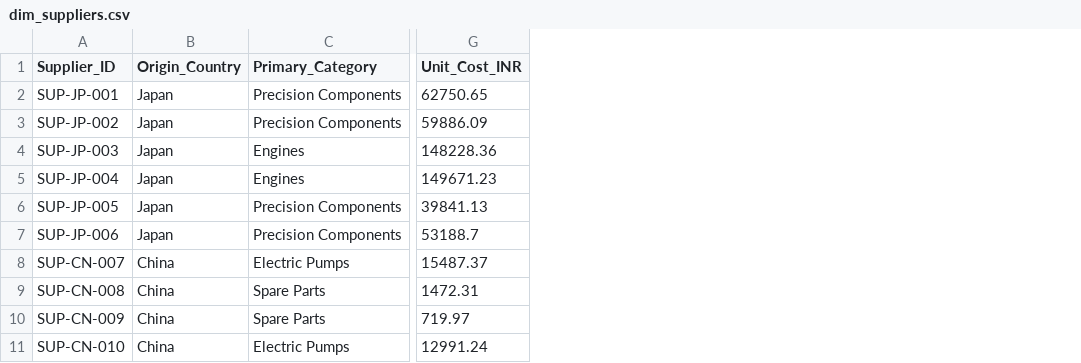
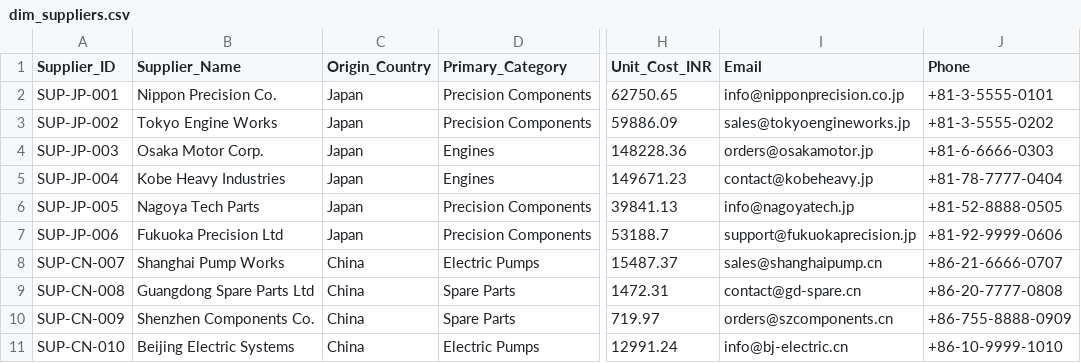
Before and after one commit to AmruthIsMe/VST_IMS, a CSV file: data/dim_suppliers.csv, drawn as a sheet; only a part is shown, gaps mark what is left out; the diff names each change by its address in the sheet, - before the commit and + after, or states it on an @@ line.

Commit message:
feat: add user account updates, supplier details, and user profile endpoints

```diff
--- a/data/dim_suppliers.csv
+++ b/data/dim_suppliers.csv
+column B (Supplier_Name), rows 2-11: Nippon Precision Co. | Tokyo Engine Works | Osaka Motor Corp. | Kobe Heavy Industries | Nagoya Tech Parts | Fukuoka Precision Ltd | Shanghai Pump Works | Guangdong Spare Parts Ltd | Shenzhen Components Co. | Beijing Electric Systems
+column I (Email), rows 2-11: info@nipponprecision.co.jp | sales@tokyoengineworks.jp | orders@osakamotor.jp | contact@kobeheavy.jp | info@nagoyatech.jp | support@fukuokaprecision.jp | sales@shanghaipump.cn | contact@gd-spare.cn | orders@szcomponents.cn | info@bj-electric.cn
+column J (Phone), rows 2-11: +81-3-5555-0101 | +81-3-5555-0202 | +81-6-6666-0303 | +81-78-7777-0404 | +81-52-8888-0505 | +81-92-9999-0606 | +86-21-6666-0707 | +86-20-7777-0808 | +86-755-8888-0909 | +86-10-9999-1010
```
Also changed, not shown: data/dim_users.csv, 5 other files.
